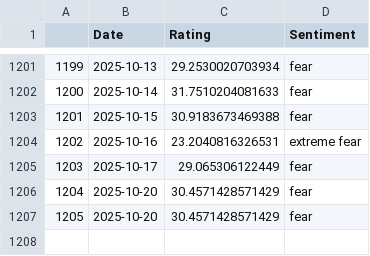
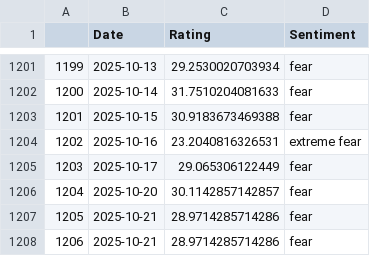
Before and after one commit to TRAVEL-GVM/Data, a CSV file: Data/Market Risk/df_greed_fear.csv, drawn as a sheet; only a part is shown, gaps mark what is left out.

```diff
--- a/Data/Market Risk/df_greed_fear.csv
+++ b/Data/Market Risk/df_greed_fear.csv
@@ -1205,3 +1205,4 @@
 1203,2025-10-17,29.065306122449,fear
-1204,2025-10-20,30.4571428571429,fear
-1205,2025-10-20,30.4571428571429,fear
+1204,2025-10-20,30.1142857142857,fear
+1205,2025-10-21,28.9714285714286,fear
+1206,2025-10-21,28.9714285714286,fear
```
Also changed, not shown: Data/Market Risk/df_benchmarks.csv, Data/Market Risk/df_fx.csv, 1 other file.
